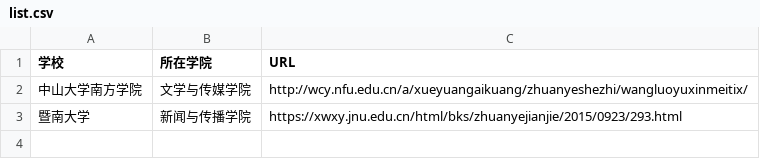
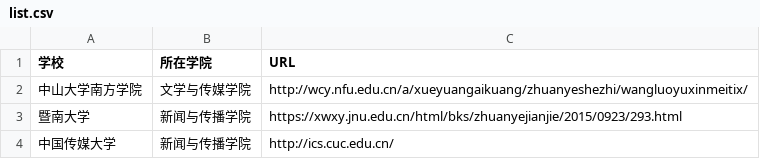
Before and after one commit to WuxueNewmedia/list_newmedia_undergraduate_CN_19, a CSV file: list.csv, drawn as a sheet; the diff names each change by its address in the sheet, - before the commit and + after, or states it on an @@ line.

Commit message:
新增加中国传媒大学

```diff
--- a/list.csv
+++ b/list.csv
+row 4: 中国传媒大学 | 新闻与传播学院 | http://ics.cuc.edu.cn/
```
